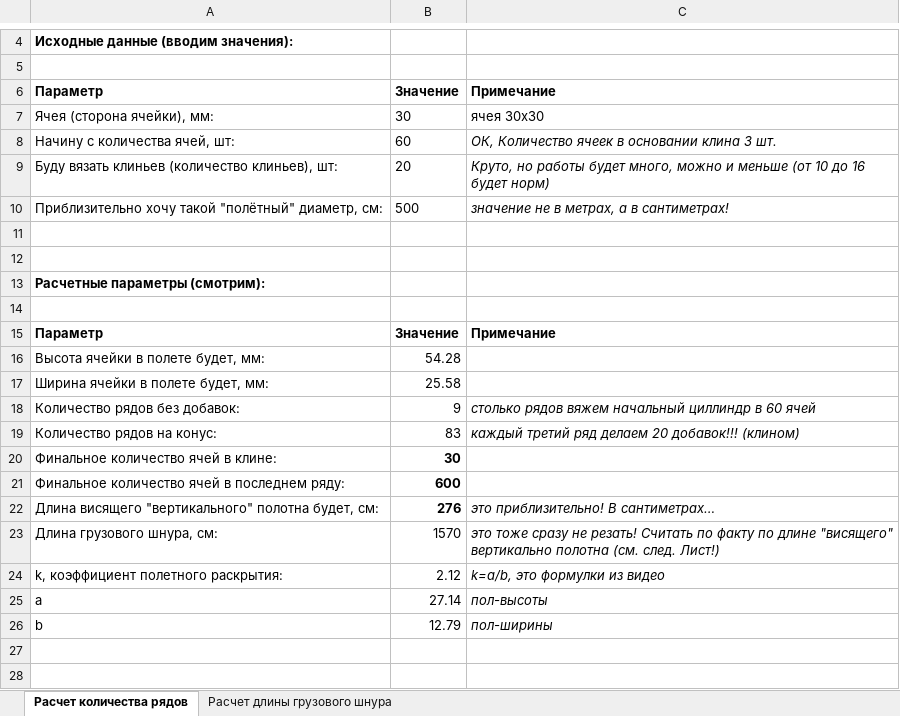
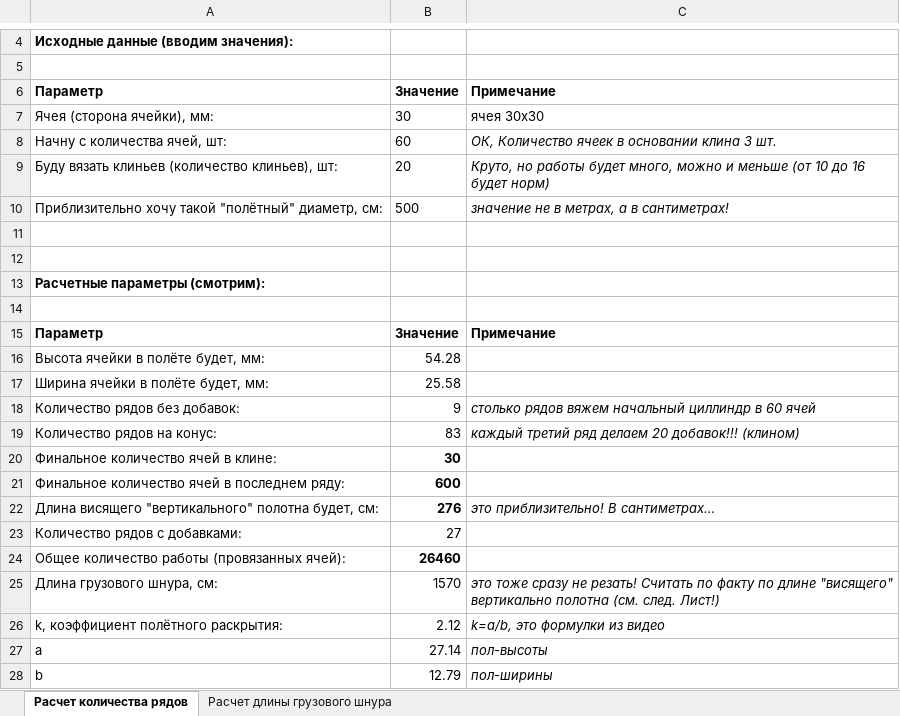
Before and after one commit to mmshihov/handmade, an Excel workbook: casting-net/Cast-Net-calculation.xlsx, sheet Расчет количества рядов, drawn as a sheet; only a part is shown, gaps mark what is left out; values as stored, in another font and other column widths than the file's, no borders; addresses are those after the commit; the diff names each change by its address in the sheet, - before the commit and + after, or states it on an @@ line.

Commit message:
fix calculation

```diff
--- a/casting-net/Cast-Net-calculation.xlsx (sheet Расчет количества рядов)
+++ b/casting-net/Cast-Net-calculation.xlsx (sheet Расчет количества рядов)
-A8: Начину с количества ячей, шт:
+A8: Начну с количества ячей, шт:
-A16: Высота ячейки в полете будет, мм:
+A16: Высота ячейки в полёте будет, мм:
-A17: Ширина ячейки в полете будет, мм:
+A17: Ширина ячейки в полёте будет, мм:
+row 23: Количество рядов с добавками: | 27
+row 24: Общее количество работы (провязанных ячей): | 26460
-A26: k, коэффициент полетного раскрытия:
+A26: k, коэффициент полётного раскрытия:
```
Also changed, not shown: formulas that keep their value.
